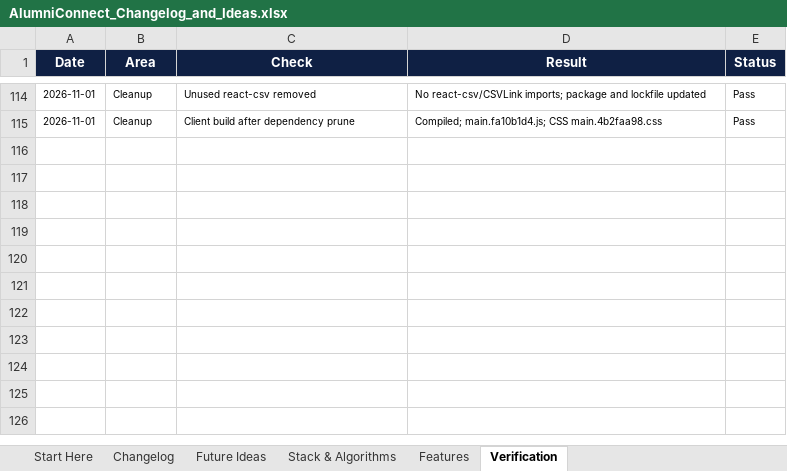
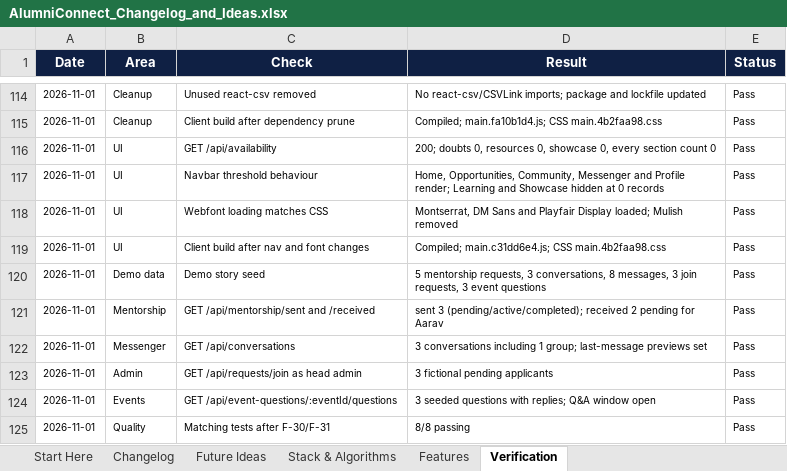
Before and after one commit to sathvikboina/alucon, an Excel workbook: AlumniConnect_Changelog_and_Ideas.xlsx, sheet Verification, drawn as a sheet; only a part is shown, gaps mark what is left out; values as stored, in another font and other column widths than the file's, no borders; the diff names each change by its address in the sheet, - before the commit and + after, or states it on an @@ line.

Commit message:
F-31: seed a fictional demo story for mentorship, chat, join requests and Q&A
- Add 5 mentorship requests across pending/accepted/active/completed,
  3 conversations with 8 messages, 3 pending join requests and 3 event
  questions with replies to seedDemo.js.
- Keep reseeding idempotent and refresh each conversation's last-message
  preview; open the first event's Q&A window for the demo.
- Label every seeded person and message as fictional.
- Record F-30 and F-31 in the changelog and verification sheets.

```diff
--- a/AlumniConnect_Changelog_and_Ideas.xlsx (sheet Verification)
+++ b/AlumniConnect_Changelog_and_Ideas.xlsx (sheet Verification)
+row 116: 2026-11-01 | UI | GET /api/availability | 200; doubts 0, resources 0, showcase 0, every section count 0 | Pass
+row 117: 2026-11-01 | UI | Navbar threshold behaviour | Home, Opportunities, Community, Messenger and Profile render; Learning and Showcase hidden at 0 records | Pass
+row 118: 2026-11-01 | UI | Webfont loading matches CSS | Montserrat, DM Sans and Playfair Display loaded; Mulish removed | Pass
+row 119: 2026-11-01 | UI | Client build after nav and font changes | Compiled; main.c31dd6e4.js; CSS main.4b2faa98.css | Pass
+row 120: 2026-11-01 | Demo data | Demo story seed | 5 mentorship requests, 3 conversations, 8 messages, 3 join requests, 3 event questions | Pass
+row 121: 2026-11-01 | Mentorship | GET /api/mentorship/sent and /received | sent 3 (pending/active/completed); received 2 pending for Aarav | Pass
+row 122: 2026-11-01 | Messenger | GET /api/conversations | 3 conversations including 1 group; last-message previews set | Pass
+row 123: 2026-11-01 | Admin | GET /api/requests/join as head admin | 3 fictional pending applicants | Pass
+row 124: 2026-11-01 | Events | GET /api/event-questions/:eventId/questions | 3 seeded questions with replies; Q&A window open | Pass
+row 125: 2026-11-01 | Quality | Matching tests after F-30/F-31 | 8/8 passing | Pass
```
Also changed, not shown: sheet Changelog, 1 other file.
